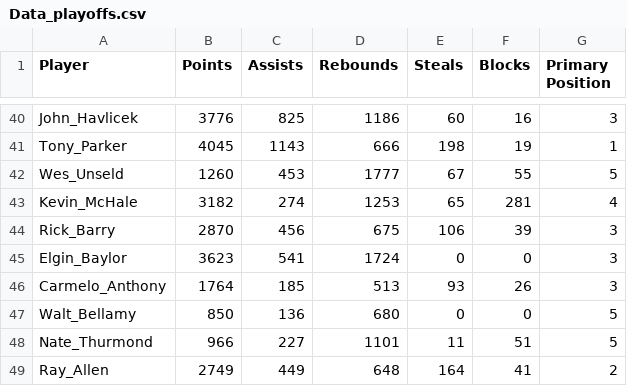
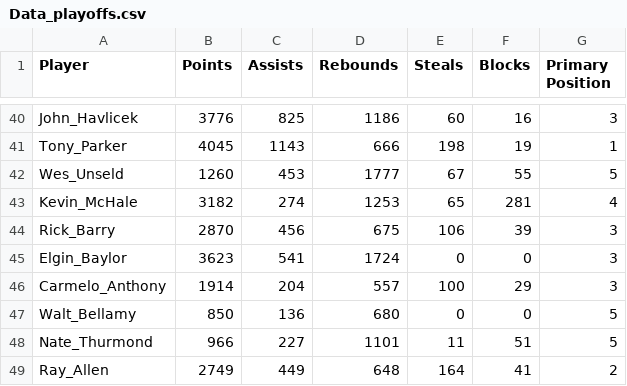
Before and after one commit to Justsecret123/NBA-Players-Stats-analysis, a CSV file: Data_playoffs.csv, drawn as a sheet; only a part is shown, gaps mark what is left out; the diff covers the shown part only.

```diff
--- a/Data_playoffs.csv
+++ b/Data_playoffs.csv
@@ -45,3 +45,3 @@ Rick_Barry,2870,456,675,106,39,3
 Elgin_Baylor,3623,541,1724,0,0,3
-Carmelo_Anthony,1764,185,513,93,26,3
+Carmelo_Anthony,1914,204,557,100,29,3
 Walt_Bellamy,850,136,680,0,0,5
```
Also changed, not shown: 35 edited cells elsewhere in this file, Data_regular_season.csv, 1 other file.
